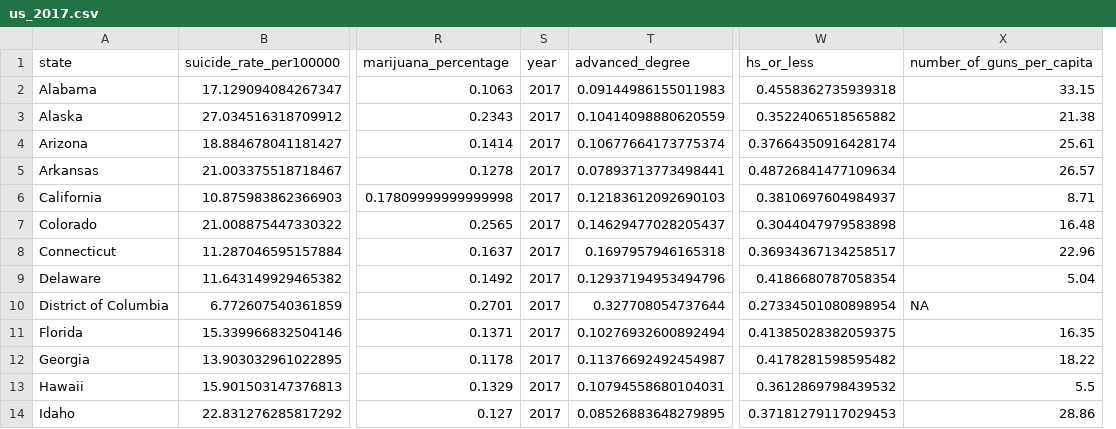
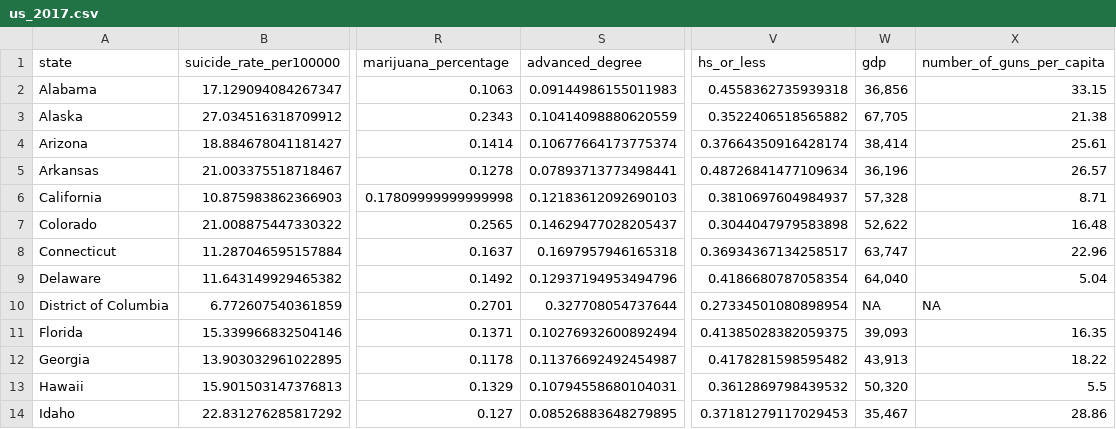
Before and after one commit to ys3298/life_saver.github.io, a CSV file: data/us_2017.csv, drawn as a sheet; only a part is shown, gaps mark what is left out; removed rows and columns are numbered as before the commit, all else as after; the diff names each change by its address in the sheet, - before the commit and + after, or states it on an @@ line.

```diff
--- a/data/us_2017.csv
+++ b/data/us_2017.csv
-column S (year), rows 2-14: all 2017
+column W (gdp), rows 2-14: 36,856 | 67,705 | 38,414 | 36,196 | 57,328 | 52,622 | 63,747 | 64,040 | NA | 39,093 | 43,913 | 50,320 | 35,467
```
Also changed, not shown: 2 other files.
